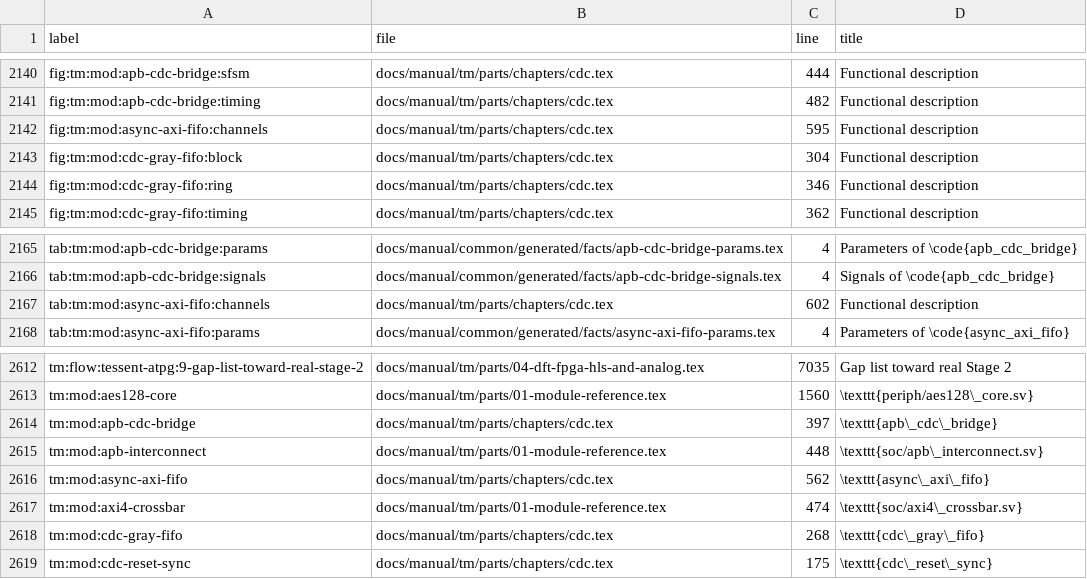
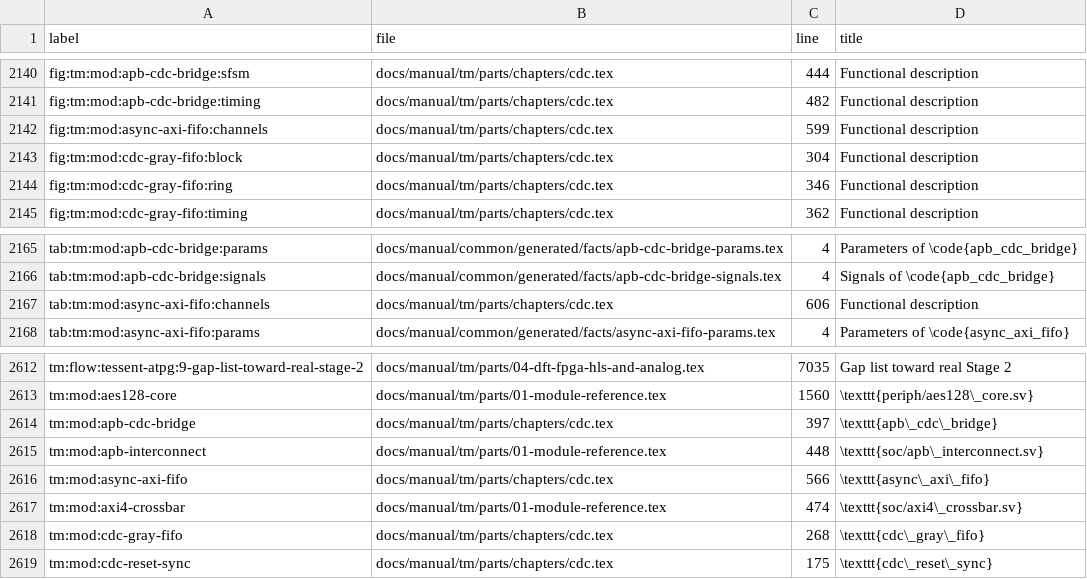
Before and after one commit to chuanseng-ng/claude_verilog_test, a TSV file: docs/manual/common/labels.tsv, drawn as a sheet; only a part is shown, gaps mark what is left out.

Commit message:
[Doc] Tighten DS-CDC-103, cite the bridge latency tests and restore the UPF check references
DS-CDC-103 now bounds the forced completion at SYNC_STAGES_TO_S+2 edges of
s_clk_i, which equals the count the Technical Manual derives and the count that
test_b4_ds103_latency_bound measures. DS-CDC-102 and DS-CDC-103 cite their
latency tests. The Technical Manual no longer says that no test measures these
bounds, and its known limits of apb_cdc_bridge cite the three expect_fail tests
and the issues that they track.

The UPF checker now enforces the domain names, the available supply, the ground
nets, the supply port direction, the SCAN state and the form of directive lines.
DS-PWR-001, -005, -006, -007, -043 and -084 cite the tests of these checks, and
their information text and the Technical Manual describe the checks as they are.

```diff
--- a/docs/manual/common/labels.tsv
+++ b/docs/manual/common/labels.tsv
@@ -2141,3 +2141,3 @@ fig:tm:mod:apb-cdc-bridge:sfsm	docs/manual/tm/parts/chapters/cdc.tex	444	Functio
 fig:tm:mod:apb-cdc-bridge:timing	docs/manual/tm/parts/chapters/cdc.tex	482	Functional description
-fig:tm:mod:async-axi-fifo:channels	docs/manual/tm/parts/chapters/cdc.tex	595	Functional description
+fig:tm:mod:async-axi-fifo:channels	docs/manual/tm/parts/chapters/cdc.tex	599	Functional description
 fig:tm:mod:cdc-gray-fifo:block	docs/manual/tm/parts/chapters/cdc.tex	304	Functional description
@@ -2166,3 +2166,3 @@ tab:tm:mod:apb-cdc-bridge:params	docs/manual/common/generated/facts/apb-cdc-brid
 tab:tm:mod:apb-cdc-bridge:signals	docs/manual/common/generated/facts/apb-cdc-bridge-signals.tex	4	Signals of \code{apb_cdc_bridge}
-tab:tm:mod:async-axi-fifo:channels	docs/manual/tm/parts/chapters/cdc.tex	602	Functional description
+tab:tm:mod:async-axi-fifo:channels	docs/manual/tm/parts/chapters/cdc.tex	606	Functional description
 tab:tm:mod:async-axi-fifo:params	docs/manual/common/generated/facts/async-axi-fifo-params.tex	4	Parameters of \code{async_axi_fifo}
@@ -2615,3 +2615,3 @@ tm:mod:apb-cdc-bridge	docs/manual/tm/parts/chapters/cdc.tex	397	\texttt{apb\_cdc
 tm:mod:apb-interconnect	docs/manual/tm/parts/01-module-reference.tex	448	\texttt{soc/apb\_interconnect.sv}
-tm:mod:async-axi-fifo	docs/manual/tm/parts/chapters/cdc.tex	562	\texttt{async\_axi\_fifo}
+tm:mod:async-axi-fifo	docs/manual/tm/parts/chapters/cdc.tex	566	\texttt{async\_axi\_fifo}
 tm:mod:axi4-crossbar	docs/manual/tm/parts/01-module-reference.tex	474	\texttt{soc/axi4\_crossbar.sv}
```
Also changed, not shown: 6 other files.
